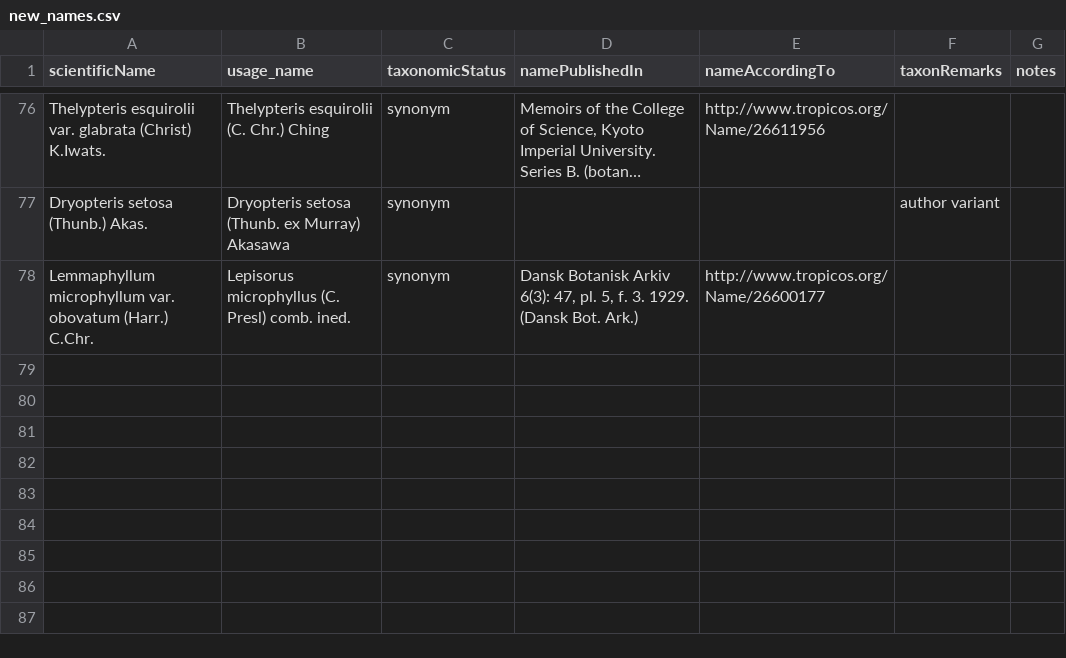
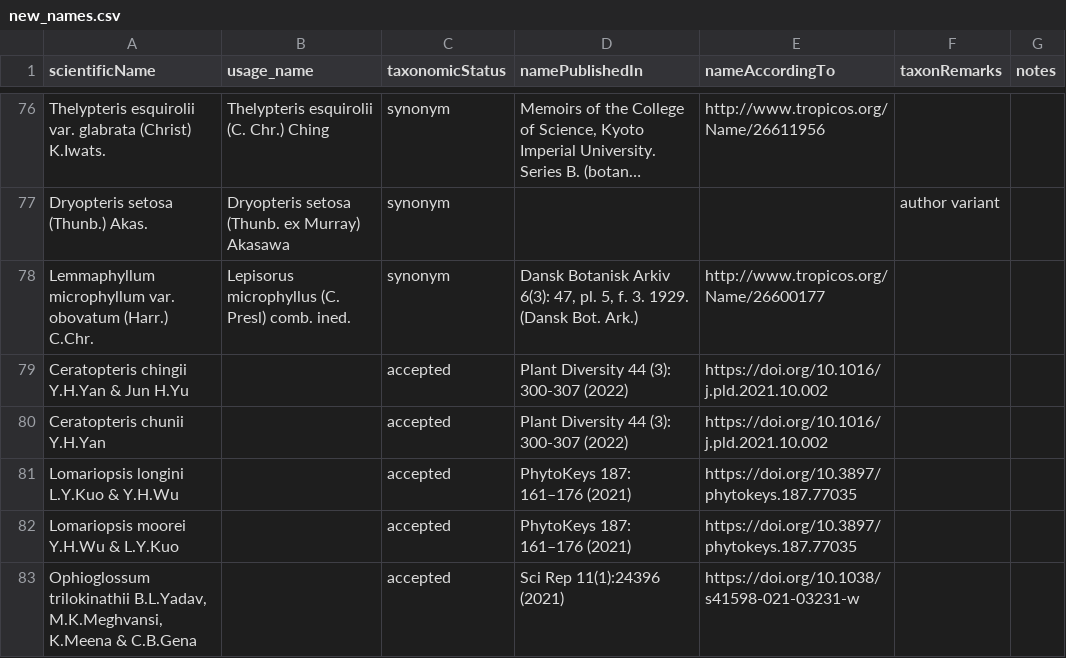
Before and after one commit to fernphy/pteridocat, a CSV file: _targets/user/data-raw/new_names.csv, drawn as a sheet; only a part is shown, gaps mark what is left out; long unchanged cells end in ….

Commit message:
Update pteridocat
adds fuzzily matched and new names from GenBank release 251

```diff
--- a/_targets/user/data-raw/new_names.csv
+++ b/_targets/user/data-raw/new_names.csv
@@ -78 +78,6 @@ Dryopteris setosa (Thunb.) Akas.,Dryopteris setosa (Thunb. ex Murray) Akasawa,sy
 Lemmaphyllum microphyllum var. obovatum (Harr.) C.Chr.,Lepisorus microphyllus (C. Presl) comb. ined.,synonym,"Dansk Botanisk Arkiv 6(3): 47, pl. 5, f. 3. 1929. (Dansk Bot. Ark.) ",http://www.tropicos.org/Name/26600177,,
+Ceratopteris chingii Y.H.Yan & Jun H.Yu,,accepted,Plant Diversity 44 (3): 300-307 (2022),https://doi.org/10.1016/j.pld.2021.10.002,,
+Ceratopteris chunii Y.H.Yan,,accepted,Plant Diversity 44 (3): 300-307 (2022),https://doi.org/10.1016/j.pld.2021.10.002,,
+Lomariopsis longini L.Y.Kuo & Y.H.Wu,,accepted,PhytoKeys 187: 161–176 (2021),https://doi.org/10.3897/phytokeys.187.77035,,
+Lomariopsis moorei Y.H.Wu & L.Y.Kuo,,accepted,PhytoKeys 187: 161–176 (2021),https://doi.org/10.3897/phytokeys.187.77035,,
+"Ophioglossum trilokinathii B.L.Yadav, M.K.Meghvansi, K.Meena & C.B.Gena",,accepted,Sci Rep 11(1):24396 (2021),https://doi.org/10.1038/s41598-021-03231-w,,
```
Also changed, not shown: _targets/user/data-raw/pterido_names_taxized_inspected.csv, 1 other file.
